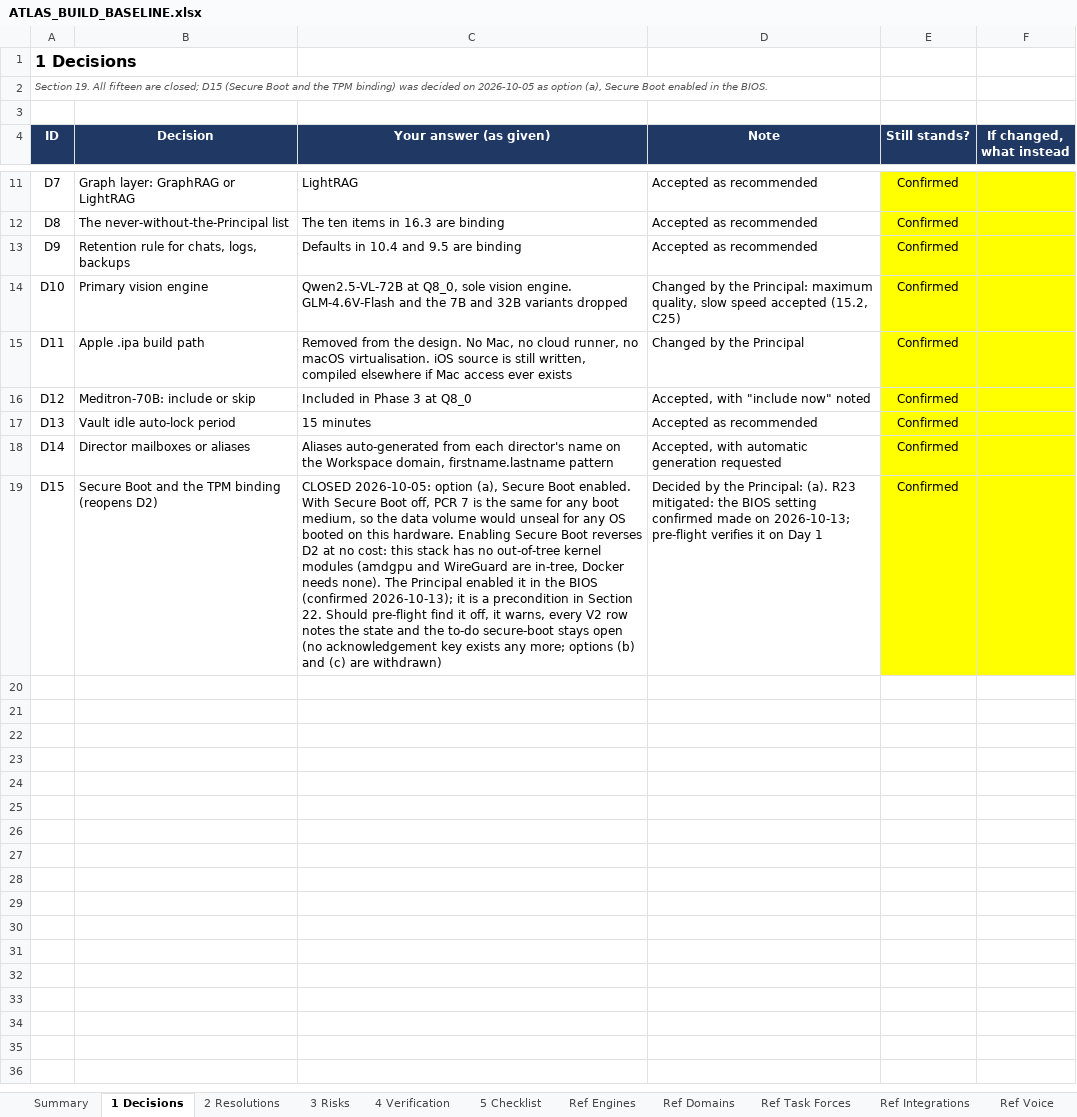
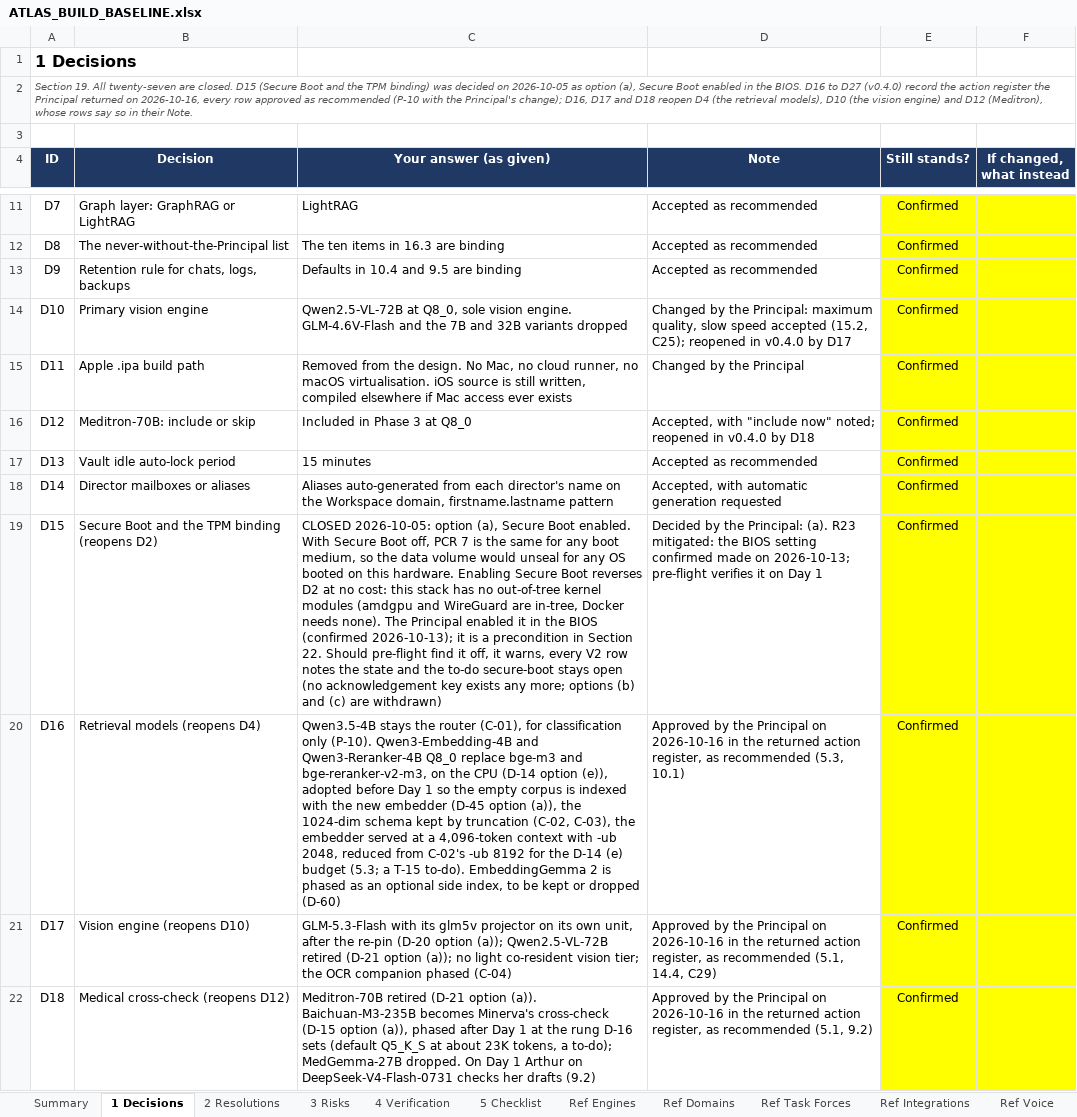
Before and after one commit to Sovereign-Node-Atlas/AI-Agent, an Excel workbook: docs/ATLAS_BUILD_BASELINE.xlsx, sheet 1 Decisions, drawn as a sheet; only a part is shown, gaps mark what is left out; values as stored, in another font and other column widths than the file's, no borders; conditional formats not drawn; the diff covers the shown part only; the diff names each change by its address in the sheet, - before the commit and + after, or states it on an @@ line.

```diff
--- a/docs/ATLAS_BUILD_BASELINE.xlsx (sheet 1 Decisions)
+++ b/docs/ATLAS_BUILD_BASELINE.xlsx (sheet 1 Decisions)
-A2 (ID): …19. All fifteen are closed; D15 (Secure Boot and the TPM binding) was decided on 2026-10-05 as option (a), Secure Boot enabled in the BIOS.
+A2 (ID): …19. All twenty-seven are closed. D15 (Secure Boot and the TPM binding) was decided on 2026-10-05 as option (a), Secure Boot enabled in the BIOS. D16 to D27 (v0.4.0) record the action register the Principal returned on 2026-10-16, every row approved as recommended (P-10 with the Principal's change); D16, D17 and D18 reopen D4 (the retrieval models), D10 (the vision engine) and D12 (Meditron), whose rows say so in their Note.
-D14 (Note): …accepted (15.2, C25)
+D14 (Note): …accepted (15.2, C25); reopened in v0.4.0 by D17
-D16 (Note): …"include now" noted
+D16 (Note): …"include now" noted; reopened in v0.4.0 by D18
+row 20: D16 | Retrieval models (reopens D4) | Qwen3.5-4B stays the router (C-01), for classification only (P-10). Qwen3-Embedding-4B and Qwen3-Reranker-4B Q8_0 replace bge-m3 and bge-reranker-v2-m3, on the CPU (D-14 option (e)), adopted before Day 1 so the empty corpus is indexed with the new embedder (D-45 option (a)), the 1024-dim schema kept by truncation (C-02, C-03), the embedder served at a 4,096-token context with -ub 2048, reduced from C-02's -ub 8192 for the D-14 (e) budget (5.3; a T-15 to-do). EmbeddingGemma 2 is phased as an optional side index, to be kept or dropped (D-60) | Approved by the Principal on 2026-10-16 in the returned action register, as recommended (5.3, 10.1) | Confirmed
+row 21: D17 | Vision engine (reopens D10) | GLM-5.3-Flash with its glm5v projector on its own unit, after the re-pin (D-20 option (a)); Qwen2.5-VL-72B retired (D-21 option (a)); no light co-resident vision tier; the OCR companion phased (C-04) | Approved by the Principal on 2026-10-16 in the returned action register, as recommended (5.1, 14.4, C29) | Confirmed
+row 22: D18 | Medical cross-check (reopens D12) | Meditron-70B retired (D-21 option (a)). Baichuan-M3-235B becomes Minerva's cross-check (D-15 option (a)), phased after Day 1 at the rung D-16 sets (default Q5_K_S at about 23K tokens, a to-do); MedGemma-27B dropped. On Day 1 Arthur on DeepSeek-V4-Flash-0731 checks her drafts (9.2) | Approved by the Principal on 2026-10-16 in the returned action register, as recommended (5.1, 9.2) | Confirmed
```
Also changed, not shown: 9 added rows and 1 edited cell elsewhere in this sheet, sheet Ref Day 1, sheet Ref Multimodal, sheet Ref Engines, sheet Ref Hardware, sheet 3 Risks, sheet 5 Checklist, 7 more sheets, docs/ATLAS_ACTION_REGISTER.xlsx, 37 other files.
